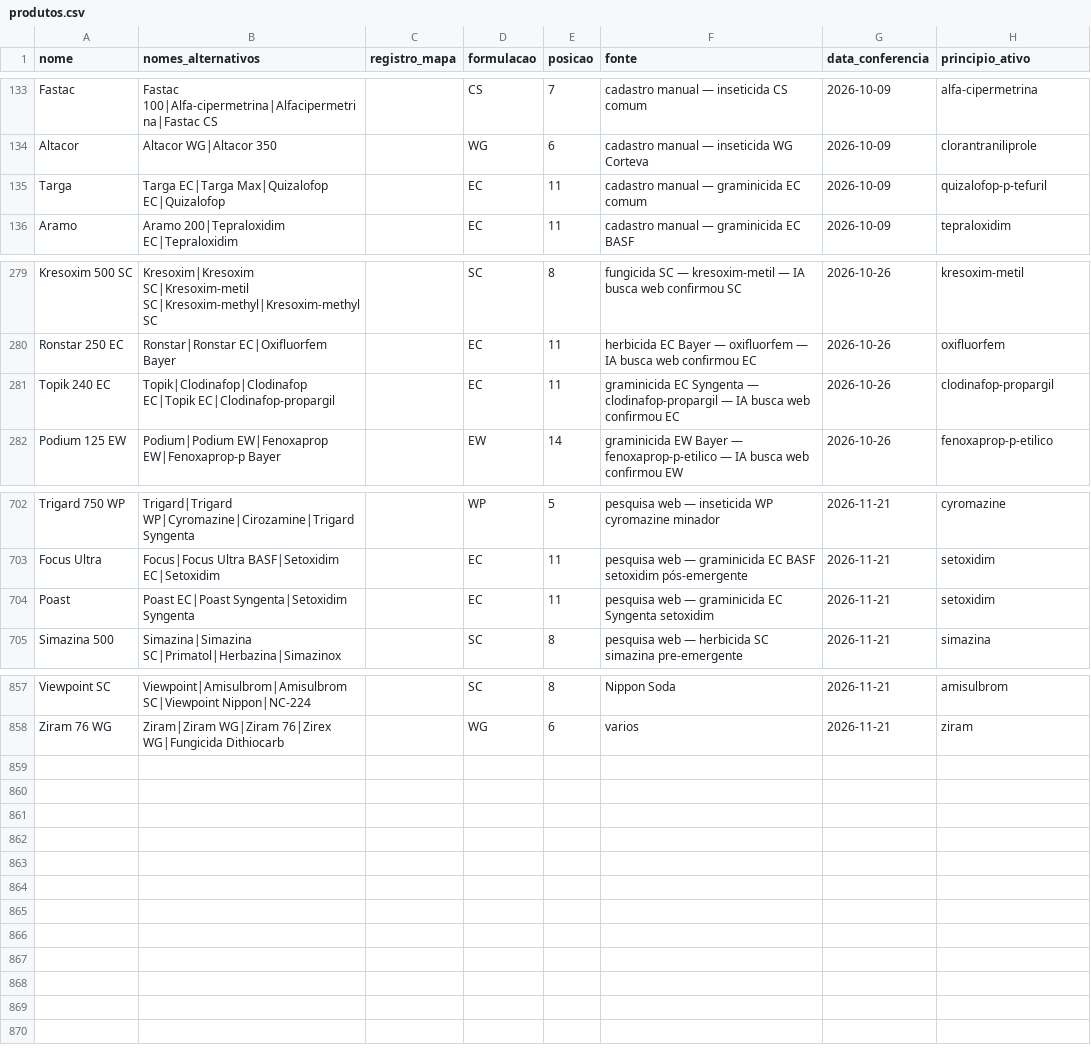
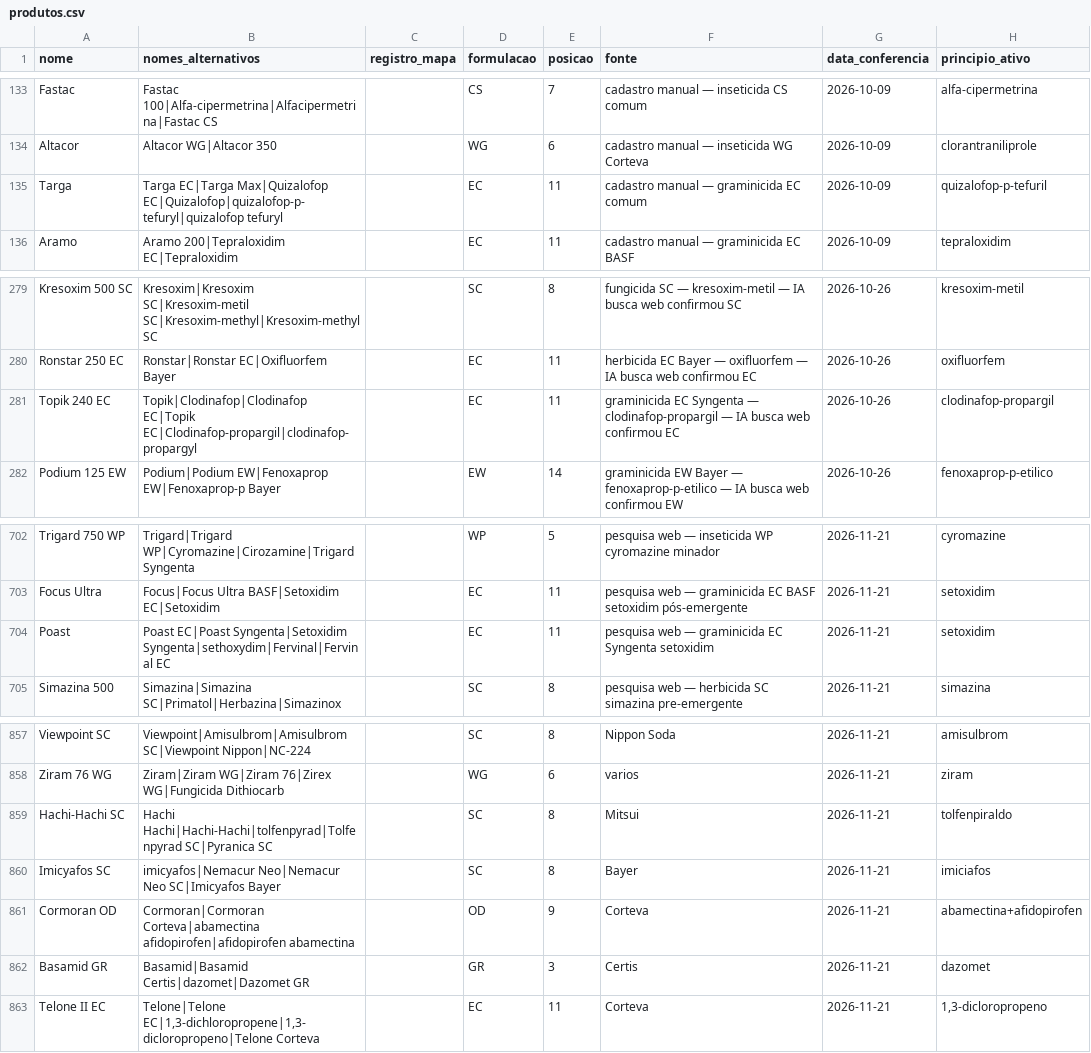
Before and after one commit to eduardopulveragro-bit/MisturaCaldas, a CSV file: data/produtos.csv, drawn as a sheet; only a part is shown, gaps mark what is left out.

```diff
--- a/data/produtos.csv
+++ b/data/produtos.csv
@@ -134,3 +134,3 @@ Fastac,Fastac 100|Alfa-cipermetrina|Alfacipermetrina|Fastac CS,,CS,7,cadastro ma
 Altacor,Altacor WG|Altacor 350,,WG,6,cadastro manual — inseticida WG Corteva,2026-10-09,clorantraniliprole
-Targa,Targa EC|Targa Max|Quizalofop EC|Quizalofop,,EC,11,cadastro manual — graminicida EC comum,2026-10-09,quizalofop-p-tefuril
+Targa,Targa EC|Targa Max|Quizalofop EC|Quizalofop|quizalofop-p-tefuryl|quizalofop tefuryl,,EC,11,cadastro manual — graminicida EC comum,2026-10-09,quizalofop-p-tefuril
 Aramo,Aramo 200|Tepraloxidim EC|Tepraloxidim,,EC,11,cadastro manual — graminicida EC BASF,2026-10-09,tepraloxidim
@@ -280,3 +280,3 @@ Kresoxim 500 SC,Kresoxim|Kresoxim SC|Kresoxim-metil SC|Kresoxim-methyl|Kresoxim-
 Ronstar 250 EC,Ronstar|Ronstar EC|Oxifluorfem Bayer,,EC,11,herbicida EC Bayer — oxifluorfem — IA busca web confirmou EC,2026-10-26,oxifluorfem
-Topik 240 EC,Topik|Clodinafop|Clodinafop EC|Topik EC|Clodinafop-propargil,,EC,11,graminicida EC Syngenta — clodinafop-propargil — IA busca web confirmou EC,2026-10-26,clodinafop-propargil
+Topik 240 EC,Topik|Clodinafop|Clodinafop EC|Topik EC|Clodinafop-propargil|clodinafop-propargyl,,EC,11,graminicida EC Syngenta — clodinafop-propargil — IA busca web confirmou EC,2026-10-26,clodinafop-propargil
 Podium 125 EW,Podium|Podium EW|Fenoxaprop EW|Fenoxaprop-p Bayer,,EW,14,graminicida EW Bayer — fenoxaprop-p-etilico — IA busca web confirmou EW,2026-10-26,fenoxaprop-p-etilico
@@ -703,3 +703,3 @@ Trigard 750 WP,Trigard|Trigard WP|Cyromazine|Cirozamine|Trigard Syngenta,,WP,5,p
 Focus Ultra,Focus|Focus Ultra BASF|Setoxidim EC|Setoxidim,,EC,11,pesquisa web — graminicida EC BASF setoxidim pós-emergente,2026-11-21,setoxidim
-Poast,Poast EC|Poast Syngenta|Setoxidim Syngenta,,EC,11,pesquisa web — graminicida EC Syngenta setoxidim,2026-11-21,setoxidim
+Poast,Poast EC|Poast Syngenta|Setoxidim Syngenta|sethoxydim|Fervinal|Fervinal EC,,EC,11,pesquisa web — graminicida EC Syngenta setoxidim,2026-11-21,setoxidim
 Simazina 500,Simazina|Simazina SC|Primatol|Herbazina|Simazinox,,SC,8,pesquisa web — herbicida SC simazina pre-emergente,2026-11-21,simazina
@@ -858 +858,6 @@ Viewpoint SC,Viewpoint|Amisulbrom|Amisulbrom SC|Viewpoint Nippon|NC-224,,SC,8,Ni
 Ziram 76 WG,Ziram|Ziram WG|Ziram 76|Zirex WG|Fungicida Dithiocarb,,WG,6,varios,2026-11-21,ziram
+Hachi-Hachi SC,Hachi Hachi|Hachi-Hachi|tolfenpyrad|Tolfenpyrad SC|Pyranica SC,,SC,8,Mitsui,2026-11-21,tolfenpiraldo
+Imicyafos SC,imicyafos|Nemacur Neo|Nemacur Neo SC|Imicyafos Bayer,,SC,8,Bayer,2026-11-21,imiciafos
+Cormoran OD,Cormoran|Cormoran Corteva|abamectina afidopirofen|afidopirofen abamectina,,OD,9,Corteva,2026-11-21,abamectina+afidopirofen
+Basamid GR,Basamid|Basamid Certis|dazomet|Dazomet GR,,GR,3,Certis,2026-11-21,dazomet
+Telone II EC,"Telone|Telone EC|1,3-dichloropropene|1,3-dicloropropeno|Telone Corteva",,EC,11,Corteva,2026-11-21,"1,3-dicloropropeno"
```
